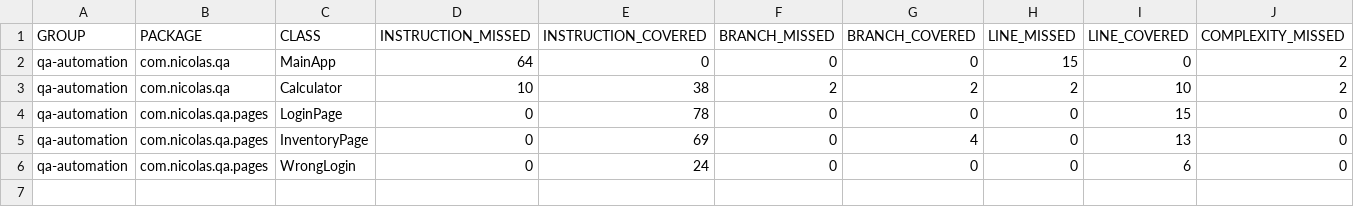
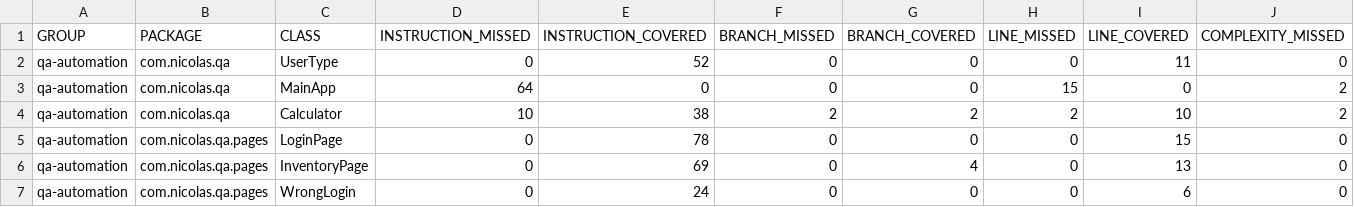
Before and after one commit to 3lprodigio/qa-automation, a CSV file: target/site/jacoco/jacoco.csv, drawn as a sheet; only a part is shown; rows hold the shown columns only; the diff names each change by its address in the sheet, - before the commit and + after, or states it on an @@ line.

Commit message:
Implementation of methods with enumSource

```diff
--- a/target/site/jacoco/jacoco.csv
+++ b/target/site/jacoco/jacoco.csv
+row 2: qa-automation | com.nicolas.qa | UserType | 0 | 52 | 0 | 0 | 0 | 11 | 0
```
Also changed, not shown: 17 other files.
